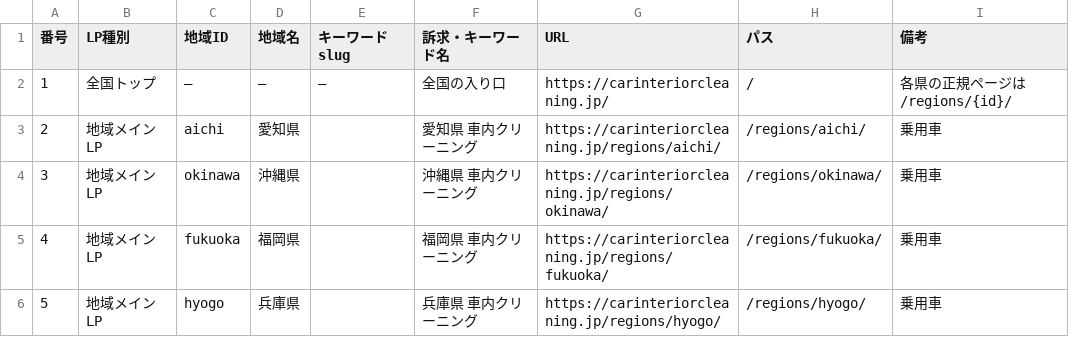
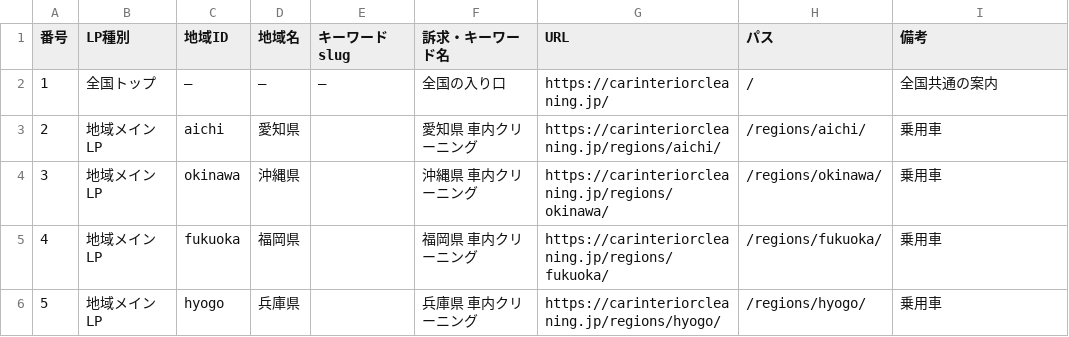
Before and after one commit to fins250903-arch/carclean0511, a CSV file: docs/lp-url-list.csv, drawn as a sheet; only a part is shown.

```diff
--- a/docs/lp-url-list.csv
+++ b/docs/lp-url-list.csv
@@ -1,3 +1,3 @@
 番号,LP種別,地域ID,地域名,キーワードslug,訴求・キーワード名,URL,パス,備考
-1,全国トップ,—,—,—,全国の入り口,https://carinteriorcleaning.jp/,/,各県の正規ページは /regions/{id}/
+1,全国トップ,—,—,—,全国の入り口,https://carinteriorcleaning.jp/,/,全国共通の案内
 2,地域メインLP,aichi,愛知県,,愛知県 車内クリーニング,https://carinteriorcleaning.jp/regions/aichi/,/regions/aichi/,乗用車
```
Also changed, not shown: 6 other files.
